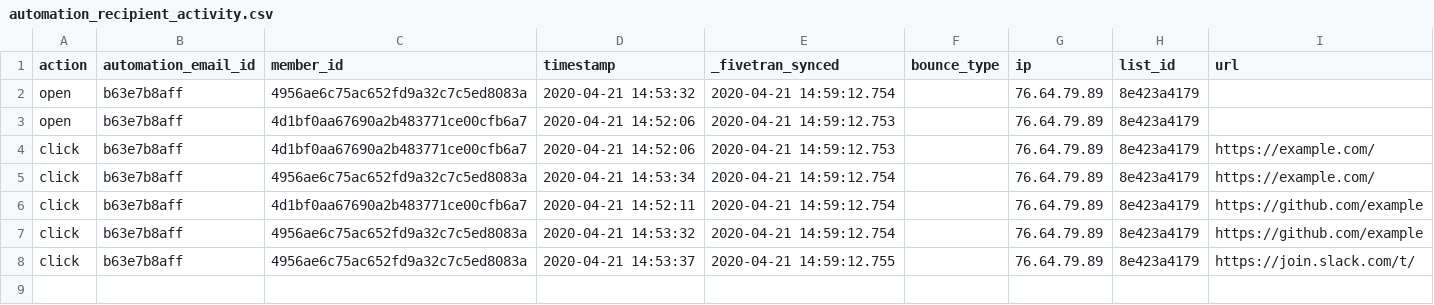
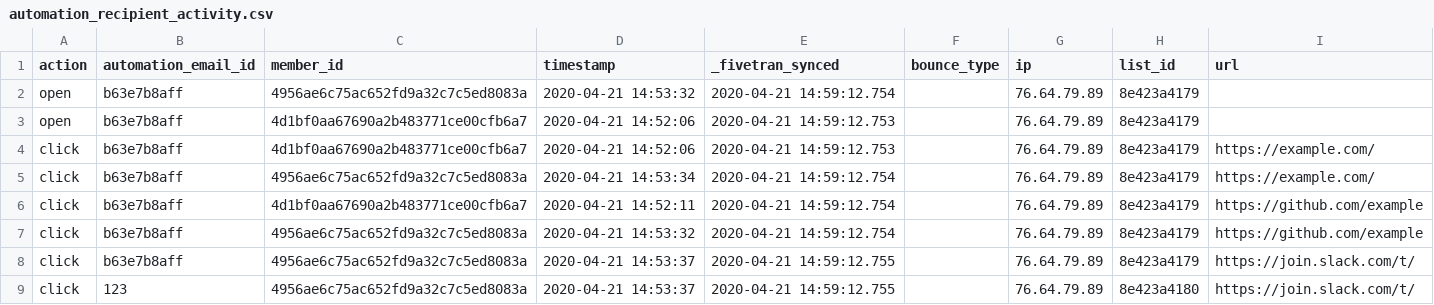
Before and after one commit to fivetran/dbt_mailchimp_source, a CSV file: integration_tests/seeds/automation_recipient_activity.csv, drawn as a sheet; the diff names each change by its address in the sheet, - before the commit and + after, or states it on an @@ line.

```diff
--- a/integration_tests/seeds/automation_recipient_activity.csv
+++ b/integration_tests/seeds/automation_recipient_activity.csv
+row 9: click | 123 | 4956ae6c75ac652fd9a32c7c5ed8083a | 2020-04-21 14:53:37 | 2020-04-21 14:59:12.755 |  | 76.64.79.89 | 8e423a4180 | https://join.slack.com/t/
```
Also changed, not shown: integration_tests/seeds/automation.csv, integration_tests/seeds/automation_email.csv, 3 other files.
